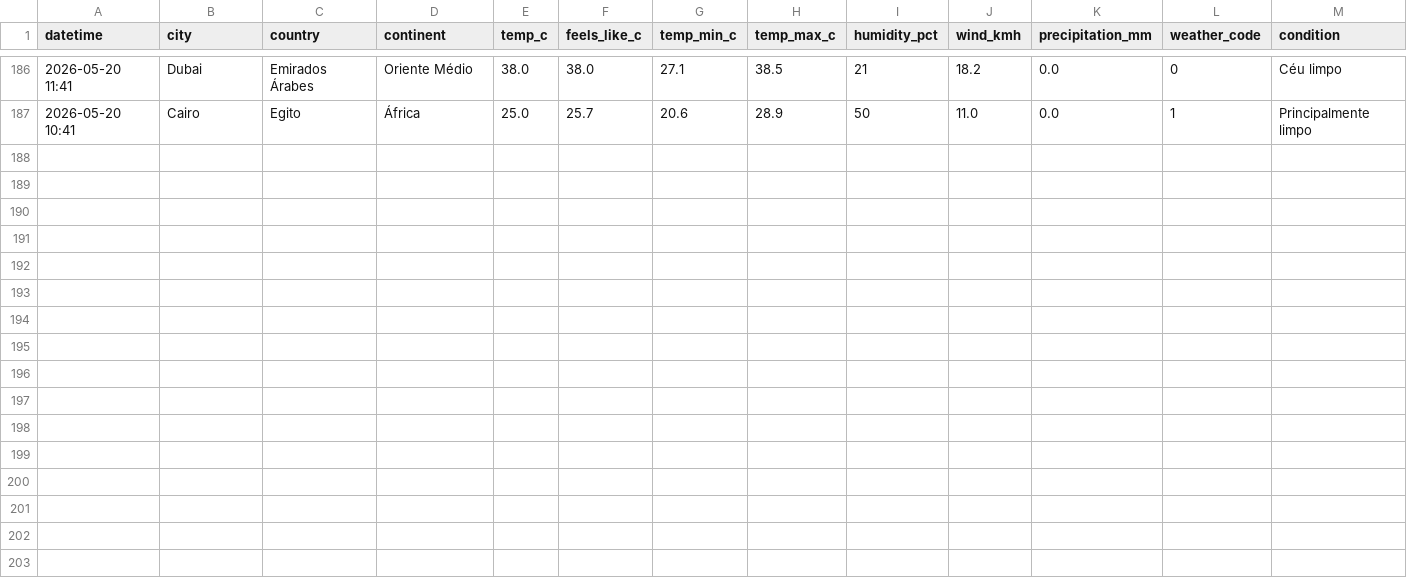
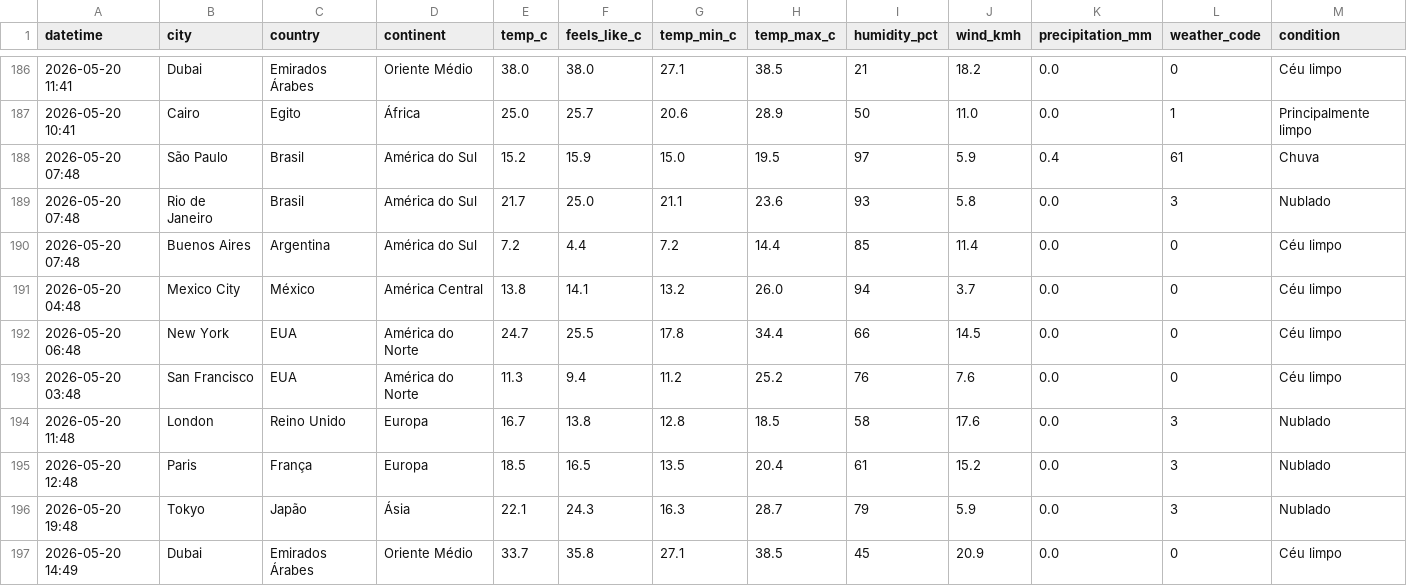
Before and after one commit to Pedroxious/skylog, a CSV file: data/history.csv, drawn as a sheet; only a part is shown, gaps mark what is left out; rows hold the shown columns only; the diff names each change by its address in the sheet, - before the commit and + after, or states it on an @@ line.

Commit message:
🌍 weather update 2026-05-20 10:49 UTC

```diff
--- a/data/history.csv
+++ b/data/history.csv
+row 188: 2026-05-20 07:48 | São Paulo | Brasil | América do Sul | 15.2 | 15.9 | 15.0 | 19.5 | 97 | 5.9 | 0.4 | 61 | Chuva
+row 189: 2026-05-20 07:48 | Rio de Janeiro | Brasil | América do Sul | 21.7 | 25.0 | 21.1 | 23.6 | 93 | 5.8 | 0.0 | 3 | Nublado
+row 190: 2026-05-20 07:48 | Buenos Aires | Argentina | América do Sul | 7.2 | 4.4 | 7.2 | 14.4 | 85 | 11.4 | 0.0 | 0 | Céu limpo
+row 191: 2026-05-20 04:48 | Mexico City | México | América Central | 13.8 | 14.1 | 13.2 | 26.0 | 94 | 3.7 | 0.0 | 0 | Céu limpo
+row 192: 2026-05-20 06:48 | New York | EUA | América do Norte | 24.7 | 25.5 | 17.8 | 34.4 | 66 | 14.5 | 0.0 | 0 | Céu limpo
+row 193: 2026-05-20 03:48 | San Francisco | EUA | América do Norte | 11.3 | 9.4 | 11.2 | 25.2 | 76 | 7.6 | 0.0 | 0 | Céu limpo
+row 194: 2026-05-20 11:48 | London | Reino Unido | Europa | 16.7 | 13.8 | 12.8 | 18.5 | 58 | 17.6 | 0.0 | 3 | Nublado
+row 195: 2026-05-20 12:48 | Paris | França | Europa | 18.5 | 16.5 | 13.5 | 20.4 | 61 | 15.2 | 0.0 | 3 | Nublado
+row 196: 2026-05-20 19:48 | Tokyo | Japão | Ásia | 22.1 | 24.3 | 16.3 | 28.7 | 79 | 5.9 | 0.0 | 3 | Nublado
+row 197: 2026-05-20 14:49 | Dubai | Emirados Árabes | Oriente Médio | 33.7 | 35.8 | 27.1 | 38.5 | 45 | 20.9 | 0.0 | 0 | Céu limpo
```
Also changed, not shown: 11 other files.
